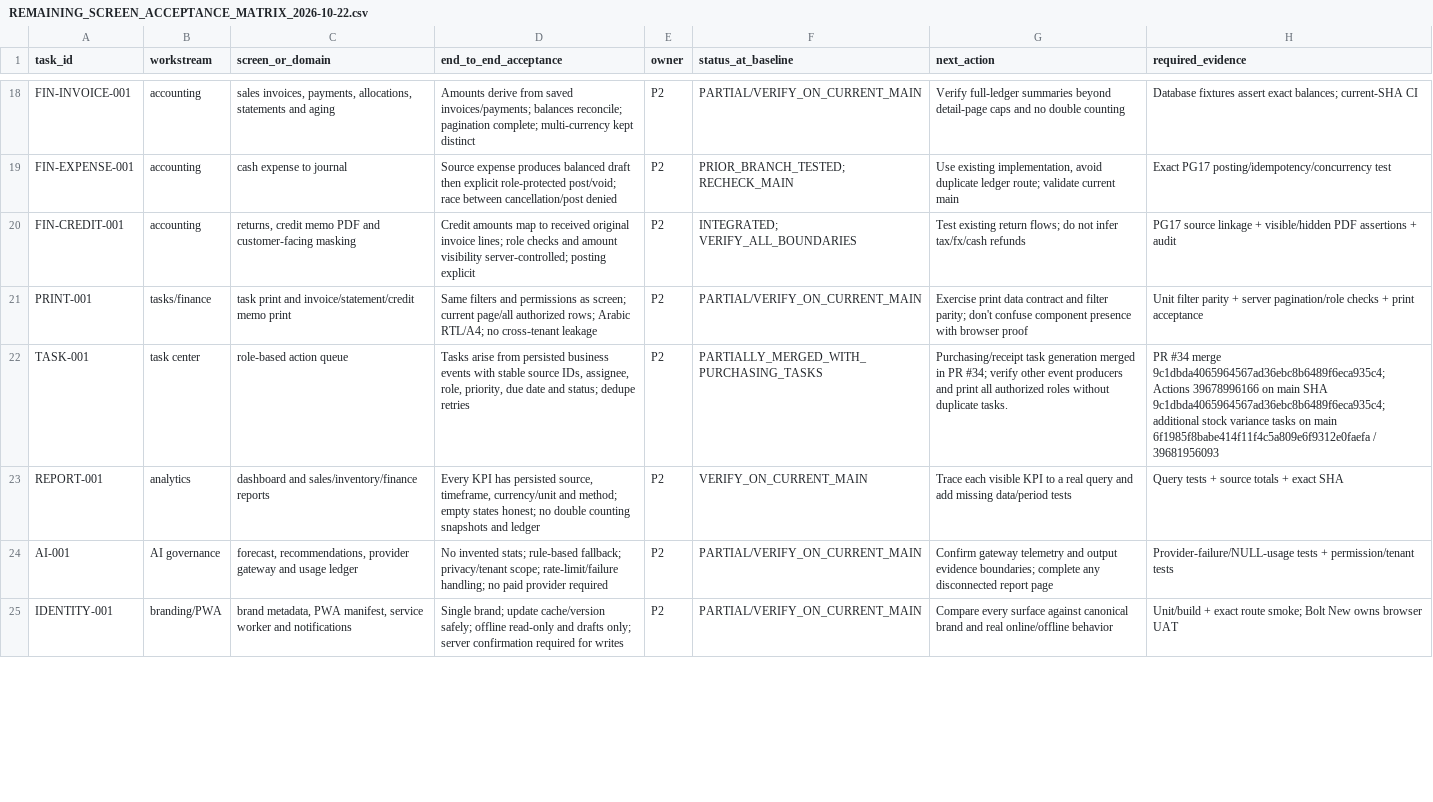
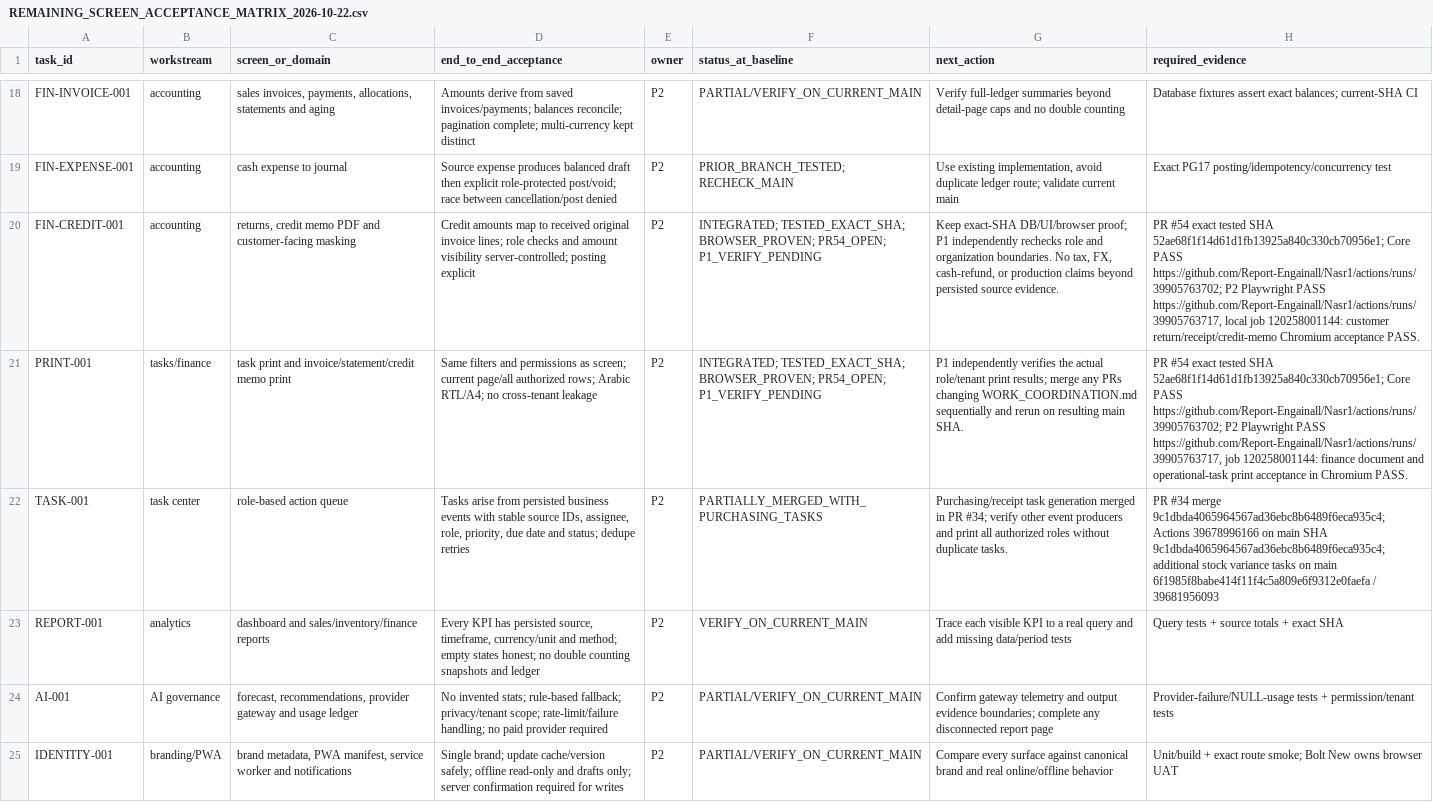
Before and after one commit to Report-Engainall/Nasr1, a CSV file: docs/bolt-source-reconciliation/REMAINING_SCREEN_ACCEPTANCE_MATRIX_2026-10-22.csv, drawn as a sheet; only a part is shown, gaps mark what is left out; the diff covers the shown part only; the diff names each change by its address in the sheet, - before the commit and + after, or states it on an @@ line.

Commit message:
feat(onyx): add source evidence and role-scoped finance print
Close NASR1-ORIGINAL-SPEC-IDENTITY-AND-ONYX-SYNC-EVIDENCE-011 with exact-SHA Core CI and P2 Playwright evidence.

```diff
--- a/docs/bolt-source-reconciliation/REMAINING_SCREEN_ACCEPTANCE_MATRIX_2026-10-22.csv
+++ b/docs/bolt-source-reconciliation/REMAINING_SCREEN_ACCEPTANCE_MATRIX_2026-10-22.csv
-F20 (status_at_baseline): INTEGRATED; VERIFY_ALL_BOUNDARIES
+F20 (status_at_baseline): INTEGRATED; TESTED_EXACT_SHA; BROWSER_PROVEN; PR54_OPEN; P1_VERIFY_PENDING
-G20 (next_action): Test existing return flows; do not infer tax/fx/cash refunds
+G20 (next_action): Keep exact-SHA DB/UI/browser proof; P1 independently rechecks role and organization boundaries. No tax, FX, cash-refund, or production claims beyond persisted source evidence.
-H20 (required_evidence): PG17 source linkage + visible/hidden PDF assertions + audit
+H20 (required_evidence): PR #54 exact tested SHA 52ae68f1f14d61d1fb13925a840c330cb70956e1; Core PASS https://github.com/Report-Engainall/Nasr1/actions/runs/39905763702; P2 Playwright PASS https://github.com/Report-Engainall/Nasr1/actions/runs/39905763717, local job 120258001144: customer return/receipt/credit-memo Chromium acceptance PASS.
-F21 (status_at_baseline): PARTIAL/VERIFY_ON_CURRENT_MAIN
+F21 (status_at_baseline): INTEGRATED; TESTED_EXACT_SHA; BROWSER_PROVEN; PR54_OPEN; P1_VERIFY_PENDING
-G21 (next_action): Exercise print data contract and filter parity; don't confuse component presence with browser proof
+G21 (next_action): P1 independently verifies the actual role/tenant print results; merge any PRs changing WORK_COORDINATION.md sequentially and rerun on resulting main SHA.
-H21 (required_evidence): Unit filter parity + server pagination/role checks + print acceptance
+H21 (required_evidence): PR #54 exact tested SHA 52ae68f1f14d61d1fb13925a840c330cb70956e1; Core PASS https://github.com/Report-Engainall/Nasr1/actions/runs/39905763702; P2 Playwright PASS https://github.com/Report-Engainall/Nasr1/actions/runs/39905763717, job 120258001144: finance document and operational-task print acceptance in Chromium PASS.
```
Also changed, not shown: 16 edited cells elsewhere in this file, 27 other files.
